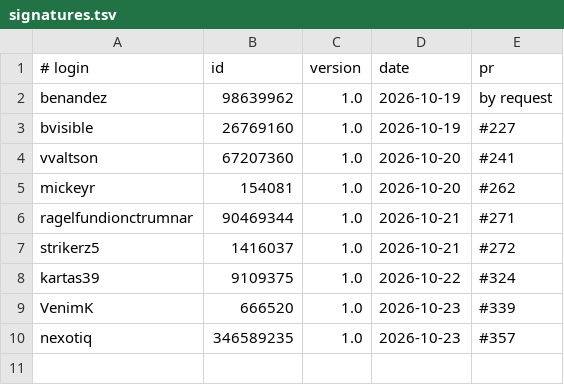
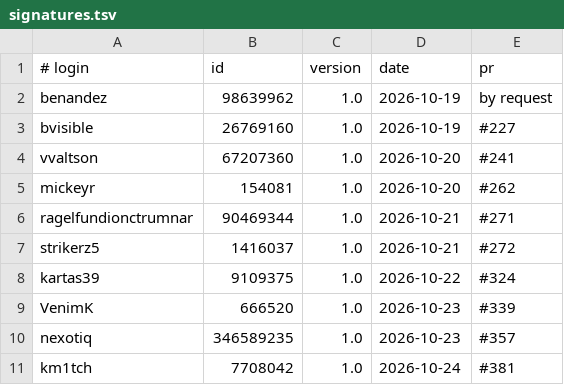
Before and after one commit to UCS-Care-Group/mailcraft, a TSV file: signatures.tsv, drawn as a sheet.

```diff
--- a/signatures.tsv
+++ b/signatures.tsv
@@ -10 +10,2 @@ VenimK	666520	1.0	2026-10-23	#339
 nexotiq	346589235	1.0	2026-10-23	#357
+km1tch	7708042	1.0	2026-10-24	#381
```
